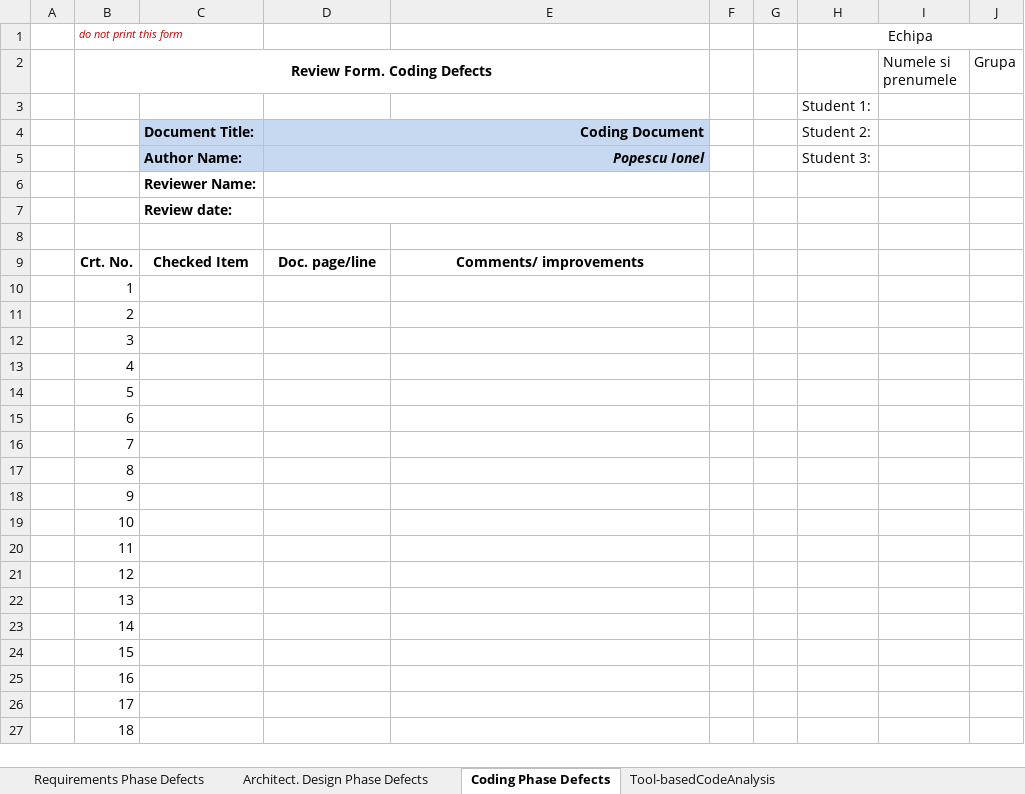
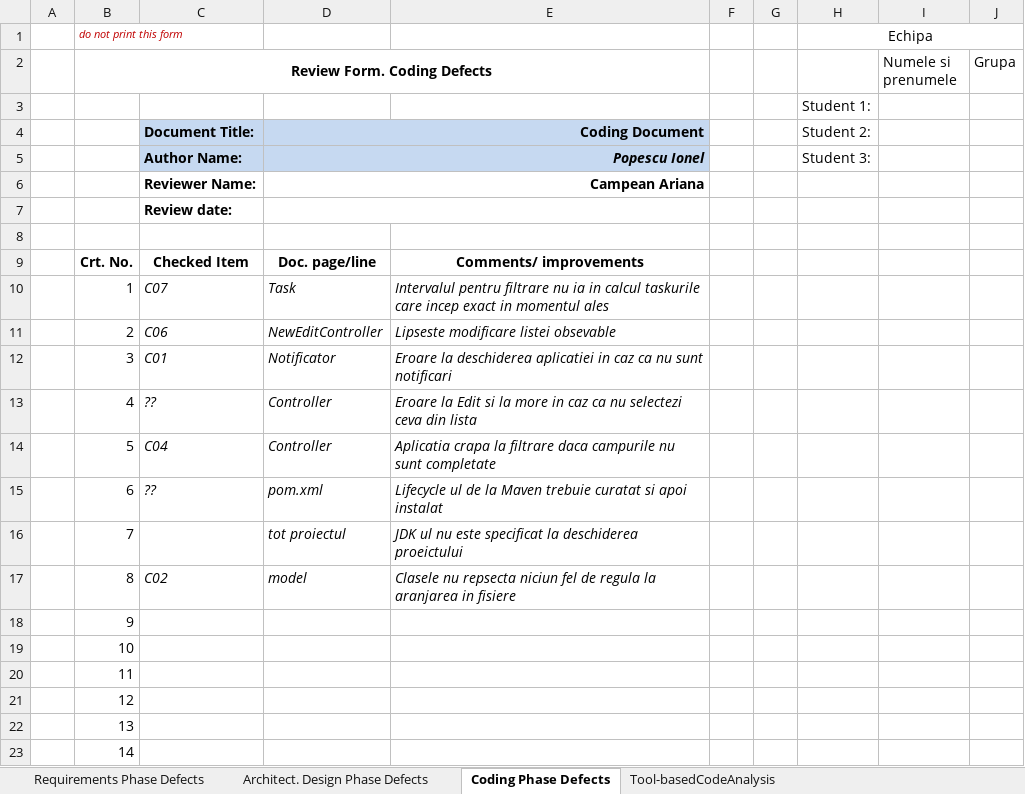
Before and after one commit to CarpIulia/VVSS-Team-LOADING, an Excel workbook: Docs/initial/CheckList/Lab01_ReviewReport (version 2).xlsx, sheet Coding Phase Defects, drawn as a sheet; only a part is shown; the shorter side is filled out with more unchanged rows; values as stored, in another font and other column widths than the file's, no borders; the diff names each change by its address in the sheet, - before the commit and + after, or states it on an @@ line.

```diff
--- a/Docs/initial/CheckList/Lab01_ReviewReport (version 2).xlsx (sheet Coding Phase Defects)
+++ b/Docs/initial/CheckList/Lab01_ReviewReport (version 2).xlsx (sheet Coding Phase Defects)
-D6: (empty)
+D6: Campean Ariana
-C10: (empty)
+C10: C07
-D10: (empty)
+D10: Task
-E10: (empty)
+E10: Intervalul pentru filtrare nu ia in calcul taskurile care incep exact in momentul ales
-C11: (empty)
+C11: C06
-D11: (empty)
+D11: NewEditController
-E11: (empty)
+E11: Lipseste modificare listei obsevable
-C12: (empty)
+C12: C01
-D12: (empty)
+D12: Notificator
-E12: (empty)
+E12: Eroare la deschiderea aplicatiei in caz ca nu sunt notificari
-C13: (empty)
+C13: ??
-D13:D14: (empty)
+D13:D14: Controller
-E13: (empty)
+E13: Eroare la Edit si la more in caz ca nu selectezi ceva din lista
-C14: (empty)
+C14: C04
-E14: (empty)
+E14: Aplicatia crapa la filtrare daca campurile nu sunt completate
-C15: (empty)
+C15: ??
-D15: (empty)
+D15: pom.xml
-E15: (empty)
+E15: Lifecycle ul de la Maven trebuie curatat si apoi instalat
-D16: (empty)
+D16: tot proiectul
-E16: (empty)
+E16: JDK ul nu este specificat la deschiderea proeictului
-C17: (empty)
+C17: C02
-D17: (empty)
+D17: model
-E17: (empty)
+E17: Clasele nu repsecta niciun fel de regula la aranjarea in fisiere
```
Also changed, not shown: 19 other files.
